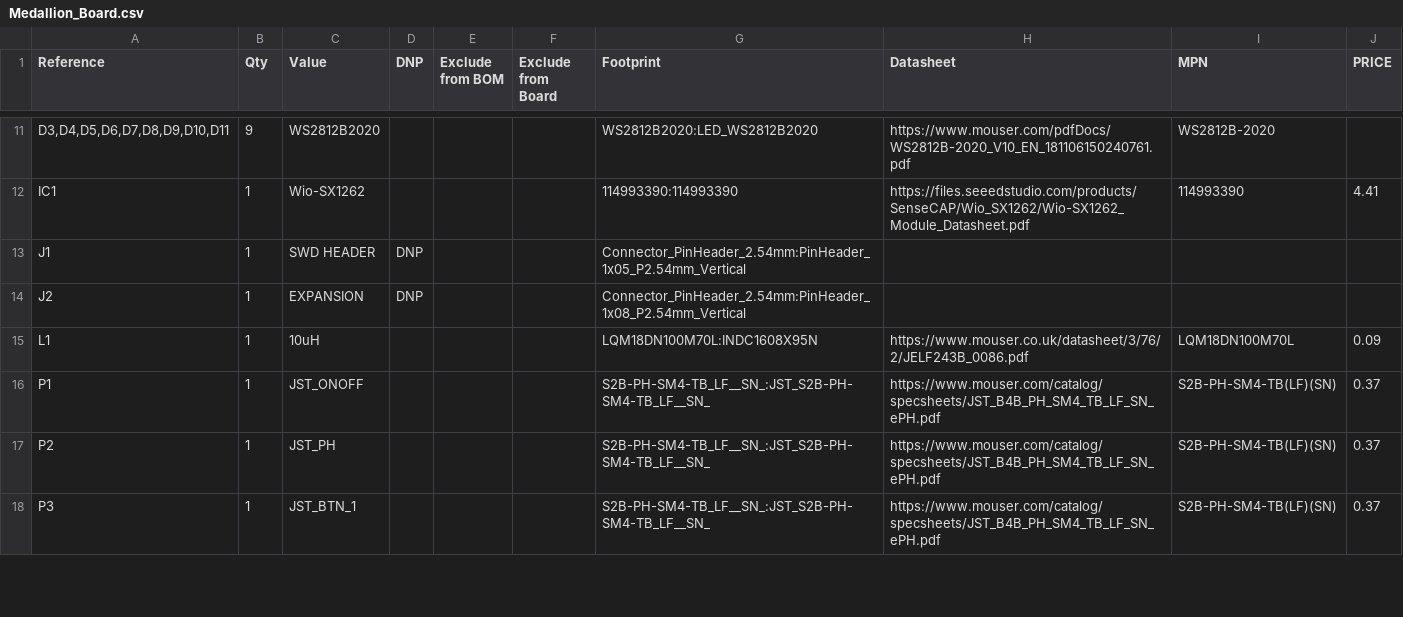
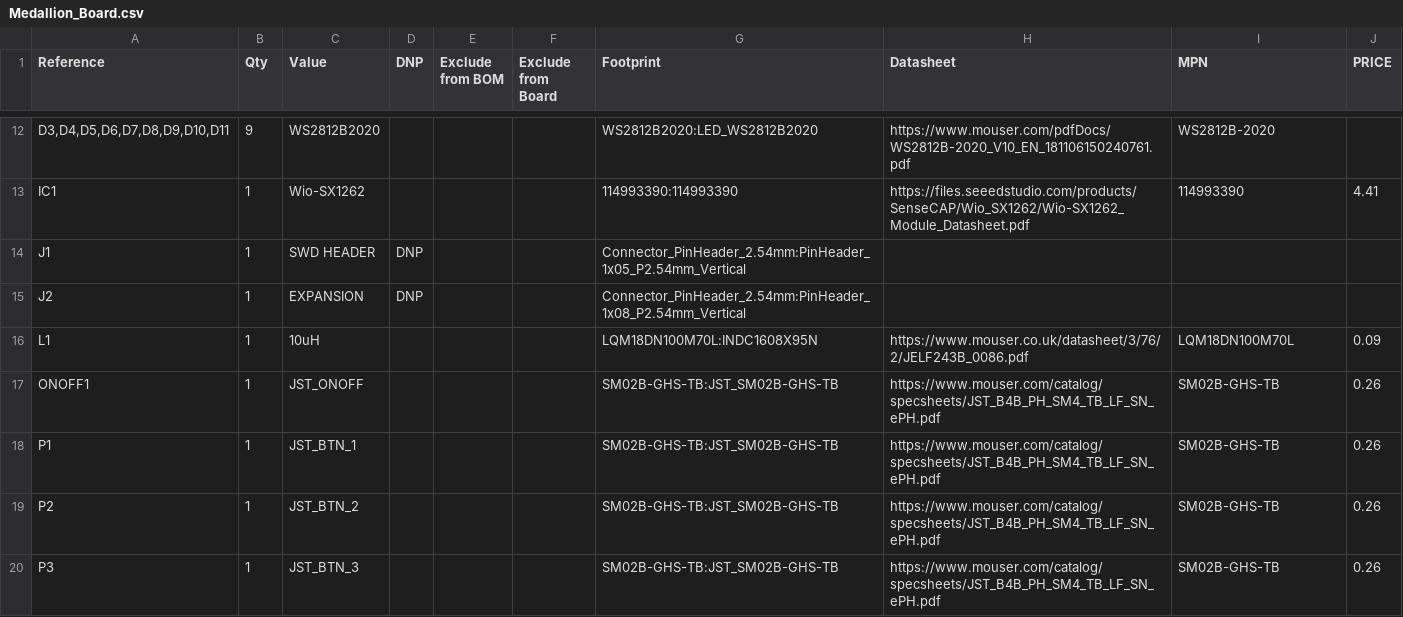
Before and after one commit to wildjames/smart_compass, a CSV file: Medallion_Board/Medallion_Board.csv, drawn as a sheet; only a part is shown, gaps mark what is left out; the diff covers the shown part only.

Commit message:
Main board design is in place. Needs haptics and buzzer

```diff
--- a/Medallion_Board/Medallion_Board.csv
+++ b/Medallion_Board/Medallion_Board.csv
@@ -15,4 +16,5 @@
 "L1","1","10uH","","","","LQM18DN100M70L:INDC1608X95N","https://www.mouser.co.uk/datasheet/3/76/2/JELF243B_0086.pdf","LQM18DN100M70L ","0.09"
-"P1","1","JST_ONOFF","","","","S2B-PH-SM4-TB_LF__SN_:JST_S2B-PH-SM4-TB_LF__SN_","https://www.mouser.com/catalog/specsheets/JST_B4B_PH_SM4_TB_LF_SN_ePH.pdf","S2B-PH-SM4-TB(LF)(SN)","0.37"
-"P2","1","JST_PH","","","","S2B-PH-SM4-TB_LF__SN_:JST_S2B-PH-SM4-TB_LF__SN_","https://www.mouser.com/catalog/specsheets/JST_B4B_PH_SM4_TB_LF_SN_ePH.pdf","S2B-PH-SM4-TB(LF)(SN)","0.37"
-"P3","1","JST_BTN_1","","","","S2B-PH-SM4-TB_LF__SN_:JST_S2B-PH-SM4-TB_LF__SN_","https://www.mouser.com/catalog/specsheets/JST_B4B_PH_SM4_TB_LF_SN_ePH.pdf","S2B-PH-SM4-TB(LF)(SN)","0.37"
+"ONOFF1","1","JST_ONOFF","","","","SM02B-GHS-TB:JST_SM02B-GHS-TB","https://www.mouser.com/catalog/specsheets/JST_B4B_PH_SM4_TB_LF_SN_ePH.pdf","SM02B-GHS-TB","0.26"
+"P1","1","JST_BTN_1","","","","SM02B-GHS-TB:JST_SM02B-GHS-TB","https://www.mouser.com/catalog/specsheets/JST_B4B_PH_SM4_TB_LF_SN_ePH.pdf","SM02B-GHS-TB","0.26"
+"P2","1","JST_BTN_2","","","","SM02B-GHS-TB:JST_SM02B-GHS-TB","https://www.mouser.com/catalog/specsheets/JST_B4B_PH_SM4_TB_LF_SN_ePH.pdf","SM02B-GHS-TB","0.26"
+"P3","1","JST_BTN_3","","","","SM02B-GHS-TB:JST_SM02B-GHS-TB","https://www.mouser.com/catalog/specsheets/JST_B4B_PH_SM4_TB_LF_SN_ePH.pdf","SM02B-GHS-TB","0.26"
```
Also changed, not shown: 1 added row, 2 removed rows and 8 edited cells elsewhere in this file, 4 other files.
